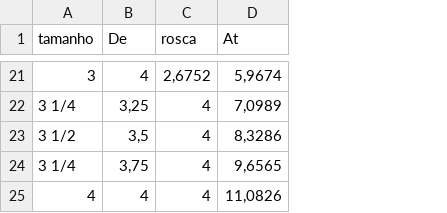
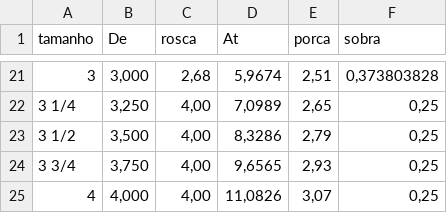
Before and after one commit to f-vinicius/arquivos, a CSV file: tabela_de_ parafusos.csv, drawn as a sheet; only a part is shown, gaps mark what is left out; removed rows and columns are numbered as before the commit, all else as after; the diff covers the shown part only; the diff names each change by its address in the sheet, - before the commit and + after, or states it on an @@ line.

```diff
--- a/tabela_de_ parafusos.csv
+++ b/tabela_de_ parafusos.csv
+column E (porca), rows 21-23: 2,51 | 2,65 | 2,79; row 25: 3,07
+column F (sobra), rows 21-23: 0,373803828 | 0,25 | 0,25; row 25: 0,25
-B21 (De): 4
+B21 (De): 3,000
-C21 (rosca): 2,6752
+C21 (rosca): 2,68
-B22 (De): 3,25
+B22 (De): 3,250
-C22:C23 (rosca): 4
+C22:C23 (rosca): 4,00
-B23 (De): 3,5
+B23 (De): 3,500
-row 24: 3 1/4 | 3,75 | 4 | 9,6565
+row 24: 3 3/4 | 3,750 | 4,00 | 9,6565 | 2,93 | 0,25
-B25 (De): 4
+B25 (De): 4,000
-C25 (rosca): 4
+C25 (rosca): 4,00
```
Also changed, not shown: 33 edited cells elsewhere in this file.
